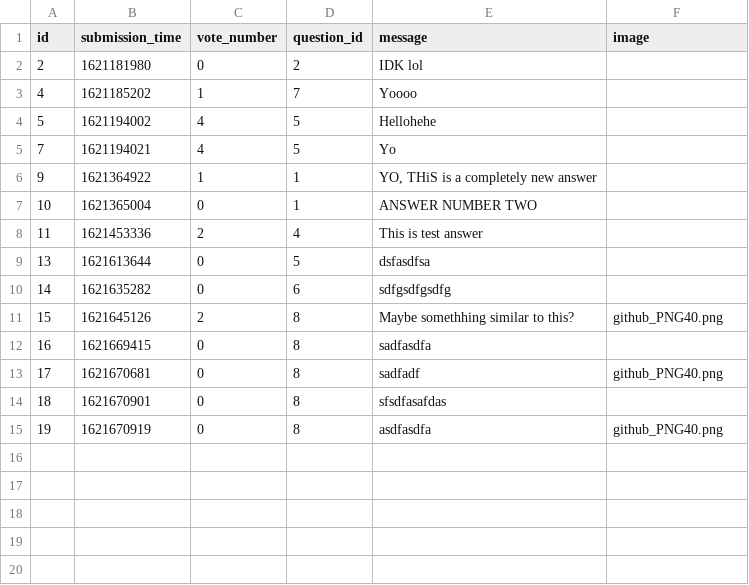
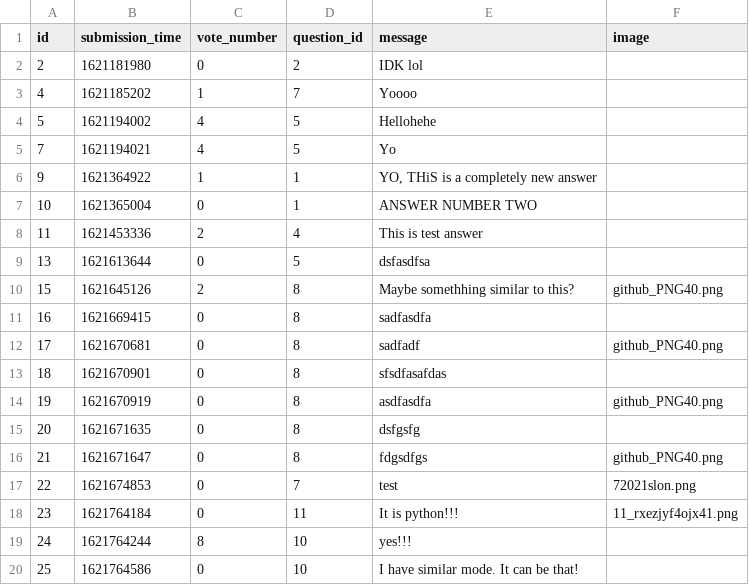
Before and after one commit to damianTrybuszek/Ask-Mate, a CSV file: sample_data/answer.csv, drawn as a sheet.

```diff
--- a/sample_data/answer.csv
+++ b/sample_data/answer.csv
@@ -9,3 +9,2 @@ id,submission_time,vote_number,question_id,message,image
 13,1621613644,0,5,dsfasdfsa,
-14,1621635282,0,6,sdfgsdfgsdfg,
 15,1621645126,2,8,Maybe somethhing similar to this?,github_PNG40.png
@@ -15 +14,7 @@ id,submission_time,vote_number,question_id,message,image
 19,1621670919,0,8,asdfasdfa,github_PNG40.png
+20,1621671635,0,8,dsfgsfg,
+21,1621671647,0,8,fdgsdfgs,github_PNG40.png
+22,1621674853,0,7,test,72021slon.png
+23,1621764184,0,11,It is python!!!,11_rxezjyf4ojx41.png
+24,1621764244,8,10,yes!!!,
+25,1621764586,0,10,I have similar mode. It can be that!,
```
Also changed, not shown: sample_data/question.csv, 4 other files.
